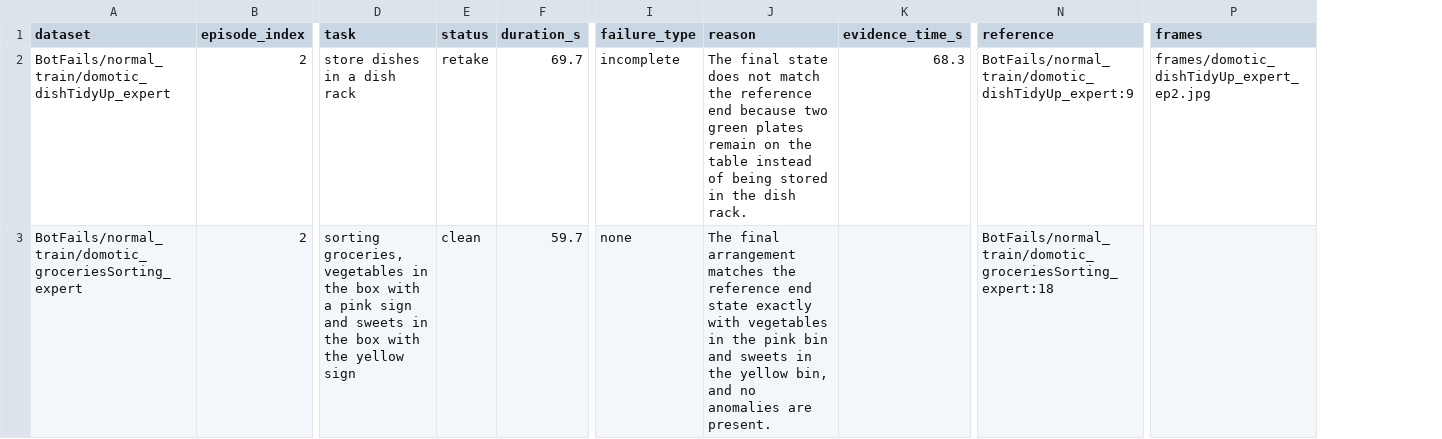
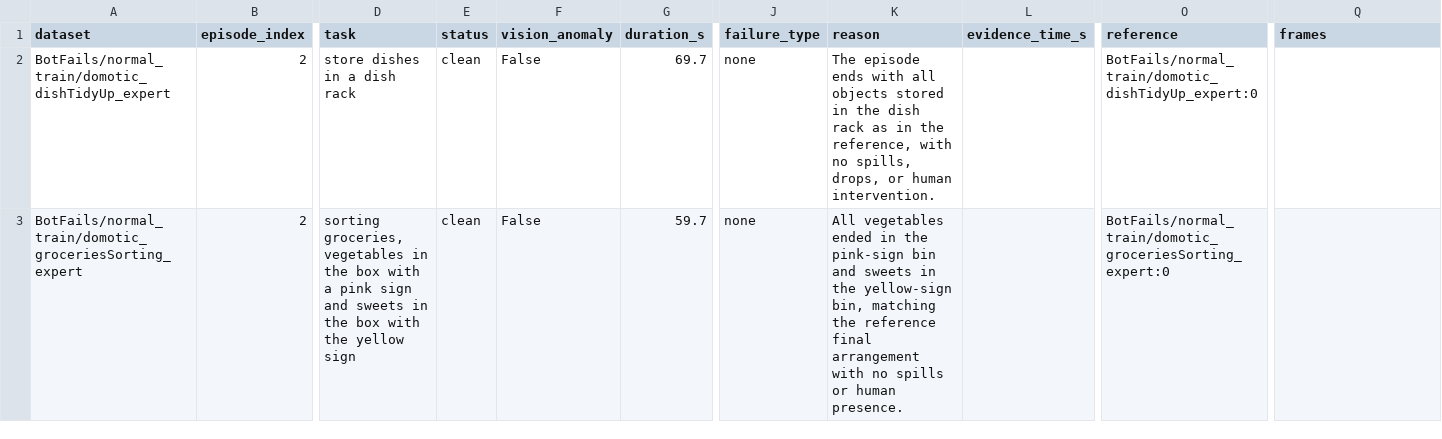
Before and after one commit to TheNandinee/retake, a CSV file: reports/kantine__BotFails/episodes.csv, drawn as a sheet; only a part is shown, gaps mark what is left out; addresses are those after the commit; the diff covers the shown part only; the diff names each change by its address in the sheet, - before the commit and + after, or states it on an @@ line.

Commit message:
E011-E012: two-tier verdicts, reference=first; retake precision 80% on dev

```diff
--- a/reports/kantine__BotFails/episodes.csv
+++ b/reports/kantine__BotFails/episodes.csv
+column F (vision_anomaly), rows 2-3: False | False
-E2 (status): retake
+E2 (status): clean
-J2 (failure_type): incomplete
+J2 (failure_type): none
-K2 (reason): The final state does not match the reference end because two green plates remain on the table instead of being stored in the dish rack.
+K2 (reason): The episode ends with all objects stored in the dish rack as in the reference, with no spills, drops, or human intervention.
-L2 (evidence_time_s): 68.3
+L2 (evidence_time_s): (empty)
-O2 (reference): BotFails/normal_train/domotic_dishTidyUp_expert:9
+O2 (reference): BotFails/normal_train/domotic_dishTidyUp_expert:0
-Q2 (frames): frames/domotic_dishTidyUp_expert_ep2.jpg
+Q2 (frames): (empty)
-K3 (reason): The final arrangement matches the reference end state exactly with vegetables in the pink bin and sweets in the yellow bin, and no anomalies are present.
+K3 (reason): All vegetables ended in the pink-sign bin and sweets in the yellow-sign bin, matching the reference final arrangement with no spills or human presence.
-O3 (reference): BotFails/normal_train/domotic_groceriesSorting_expert:18
+O3 (reference): BotFails/normal_train/domotic_groceriesSorting_expert:0
```
Also changed, not shown: 163 edited cells elsewhere in this file, 55 other files.
